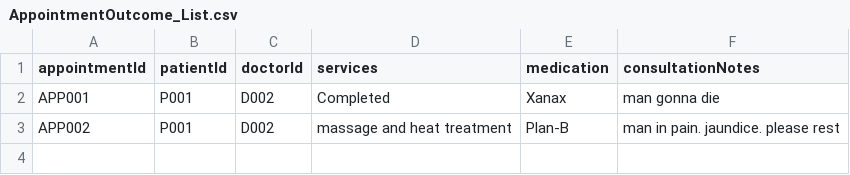
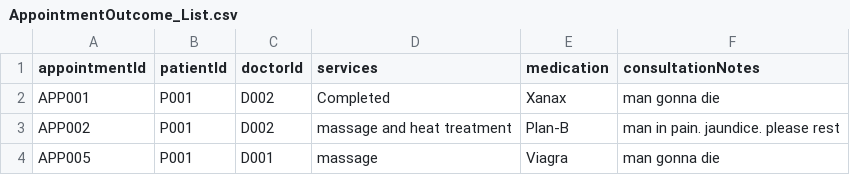
Before and after one commit to maxwellau2/OOP-Project-V2, a CSV file: src/Data/AppointmentOutcome_List.csv, drawn as a sheet.

```diff
--- a/src/Data/AppointmentOutcome_List.csv
+++ b/src/Data/AppointmentOutcome_List.csv
@@ -3 +3,2 @@ APP001,P001,D002,Completed,Xanax,man gonna die
 APP002,P001,D002,massage and heat treatment,Plan-B,man in pain. jaundice. please rest
+APP005,P001,D001,massage,Viagra,man gonna die
```
Also changed, not shown: src/Data/Appointment_List.csv, src/Data/Medicine_List.csv, 5 other files.
